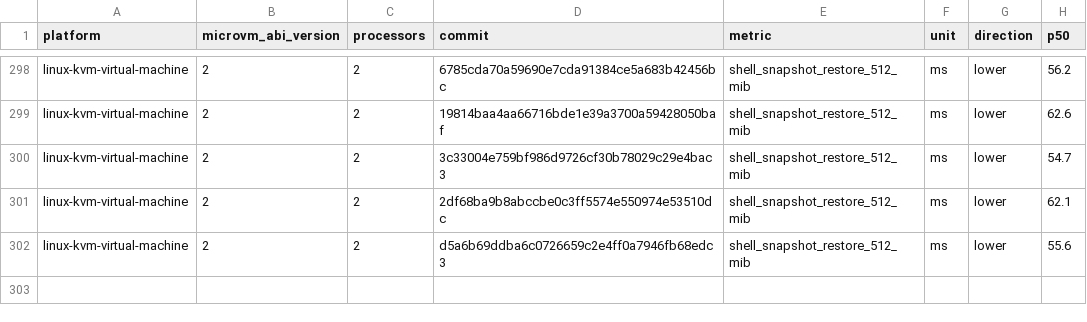
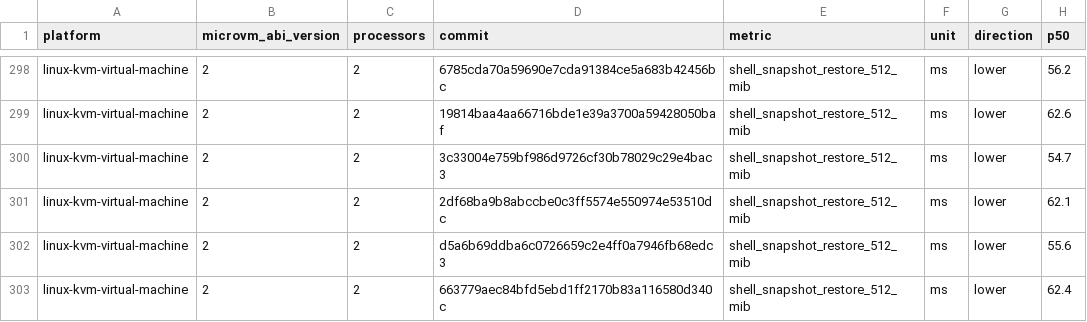
Before and after one commit to Jbansal2/nvx, a CSV file: data/linux-kvm-virtual-machine-microvm-v2-2vcpu.csv, drawn as a sheet; only a part is shown, gaps mark what is left out; the diff names each change by its address in the sheet, - before the commit and + after, or states it on an @@ line.

```diff
--- a/data/linux-kvm-virtual-machine-microvm-v2-2vcpu.csv
+++ b/data/linux-kvm-virtual-machine-microvm-v2-2vcpu.csv
+row 303: linux-kvm-virtual-machine | 2 | 2 | 663779aec84bfd5ebd1ff2170b83a116580d340c | shell_snapshot_restore_512_mib | ms | lower | 62.4
```
Also changed, not shown: data/linux-mshv-virtual-machine-microvm-v2-4vcpu.csv, data/linux-mshv-virtual-machine-microvm-v2-8vcpu.csv, 9 other files.
